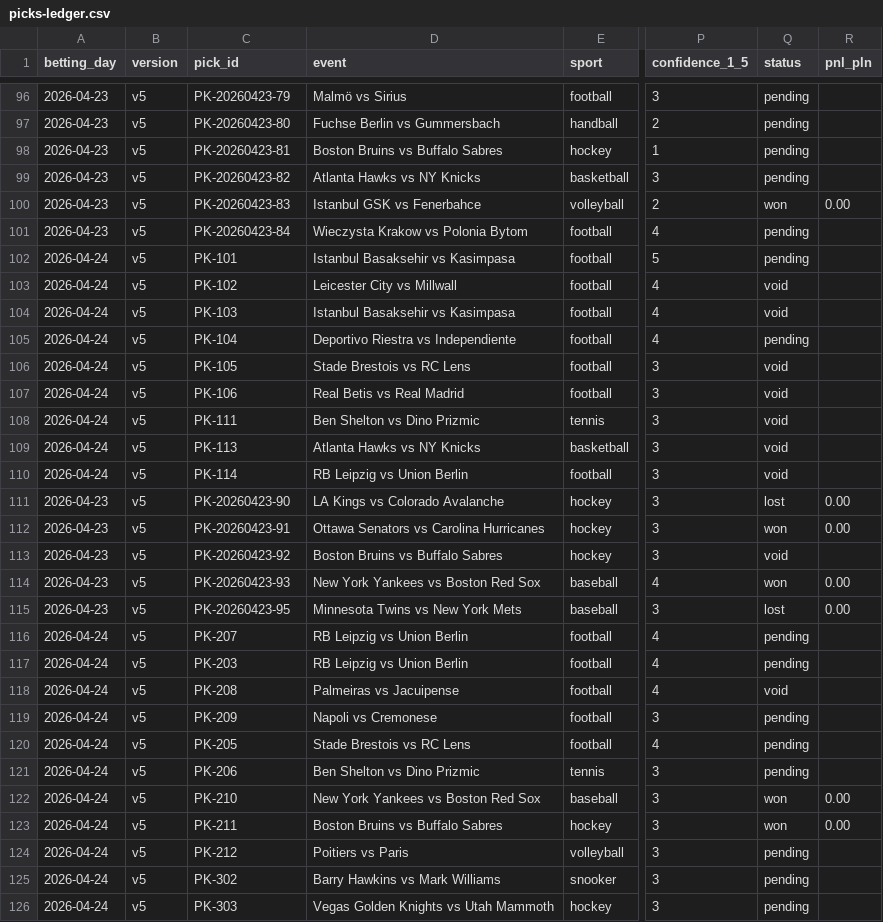
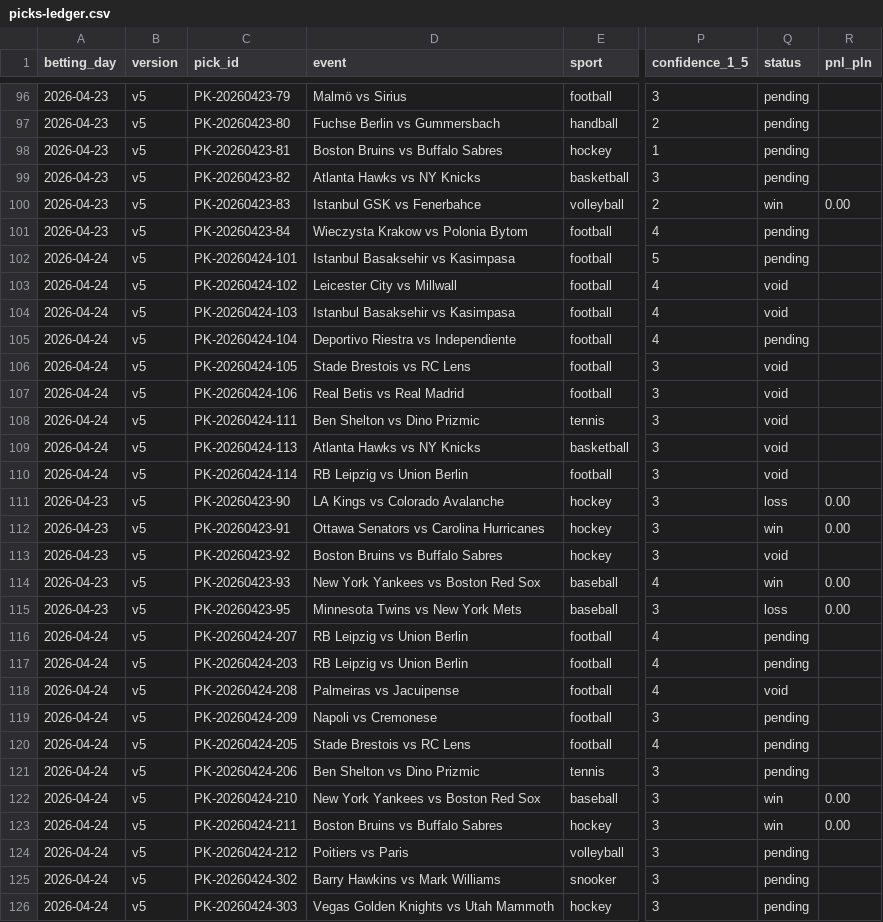
Before and after one commit to Skiru/bet, a CSV file: betting/journal/picks-ledger.csv, drawn as a sheet; only a part is shown, gaps mark what is left out; the diff covers the shown part only; the diff names each change by its address in the sheet, - before the commit and + after, or states it on an @@ line.

Commit message:
fix: normalize CSV data — status values, ID formats, separators
- picks-ledger: won→win, lost→loss (7 rows)
- picks-ledger: PK-101 → PK-20260424-101 format (30 rows)
- coupons-ledger: won→win, lost→loss (3 rows)
- coupons-ledger: CP-23-* → CP-20260423-*, CP-24-* → CP-20260424-* (95 rows)
- coupons-ledger: semicolons → pipes in pick_ids (44 rows)
- coupons-ledger: normalize short pick_id refs to full format
- All cross-references verified: 0 missing, 0 format issues

```diff
--- a/betting/journal/picks-ledger.csv
+++ b/betting/journal/picks-ledger.csv
-Q100 (status): won
+Q100 (status): win
-C102 (pick_id): PK-101
+C102 (pick_id): PK-20260424-101
-C103 (pick_id): PK-102
+C103 (pick_id): PK-20260424-102
-C104 (pick_id): PK-103
+C104 (pick_id): PK-20260424-103
-C105 (pick_id): PK-104
+C105 (pick_id): PK-20260424-104
-C106 (pick_id): PK-105
+C106 (pick_id): PK-20260424-105
-C107 (pick_id): PK-106
+C107 (pick_id): PK-20260424-106
-C108 (pick_id): PK-111
+C108 (pick_id): PK-20260424-111
-C109 (pick_id): PK-113
+C109 (pick_id): PK-20260424-113
-C110 (pick_id): PK-114
+C110 (pick_id): PK-20260424-114
-Q111 (status): lost
+Q111 (status): loss
-Q112 (status): won
+Q112 (status): win
-Q114 (status): won
+Q114 (status): win
-Q115 (status): lost
+Q115 (status): loss
-C116 (pick_id): PK-207
+C116 (pick_id): PK-20260424-207
-C117 (pick_id): PK-203
+C117 (pick_id): PK-20260424-203
-C118 (pick_id): PK-208
+C118 (pick_id): PK-20260424-208
-C119 (pick_id): PK-209
+C119 (pick_id): PK-20260424-209
-C120 (pick_id): PK-205
+C120 (pick_id): PK-20260424-205
-C121 (pick_id): PK-206
+C121 (pick_id): PK-20260424-206
-C122 (pick_id): PK-210
+C122 (pick_id): PK-20260424-210
-Q122:Q123 (status): won
+Q122:Q123 (status): win
-C123 (pick_id): PK-211
+C123 (pick_id): PK-20260424-211
-C124 (pick_id): PK-212
+C124 (pick_id): PK-20260424-212
-C125 (pick_id): PK-302
+C125 (pick_id): PK-20260424-302
-C126 (pick_id): PK-303
+C126 (pick_id): PK-20260424-303
```
Also changed, not shown: 10 edited cells elsewhere in this file, betting/journal/coupons-ledger.csv.
